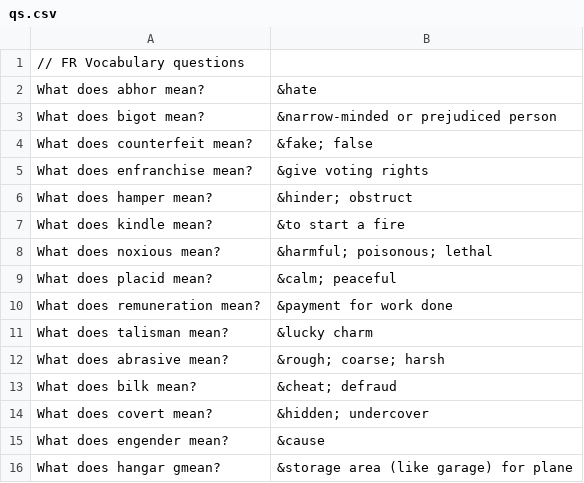
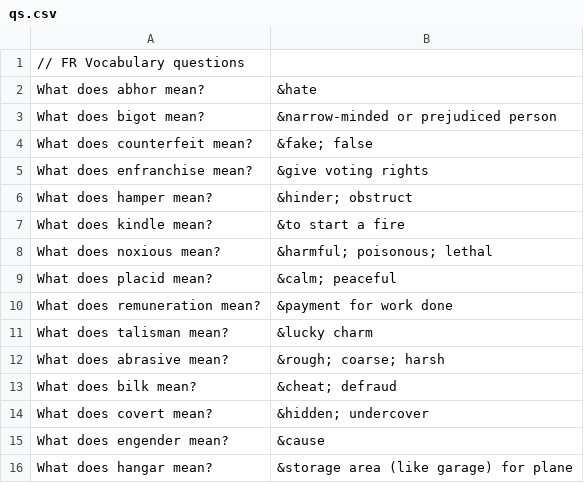
Before and after one commit to TimelyToga/learn_things, a CSV file: app/src/main/res/raw/qs.csv, drawn as a sheet.

```diff
--- a/app/src/main/res/raw/qs.csv
+++ b/app/src/main/res/raw/qs.csv
@@ -15,2 +15,2 @@ What does covert mean?,&hidden; undercover
 What does engender mean?,&cause
-What does hangar gmean?,&storage area (like garage) for plane
+What does hangar mean?,&storage area (like garage) for plane
```
Also changed, not shown: 2 other files.
